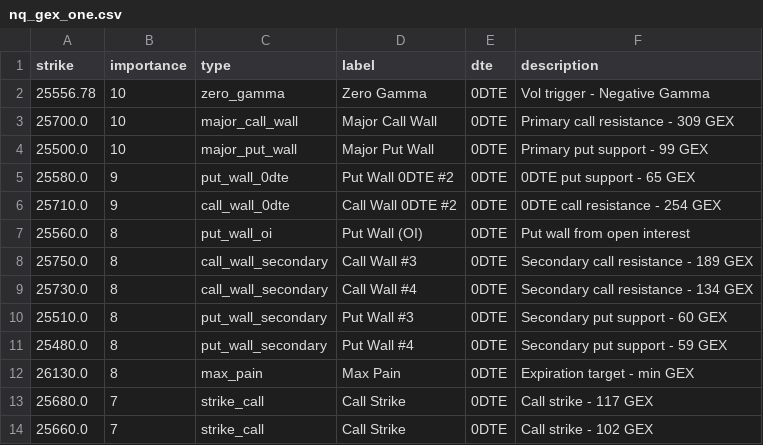
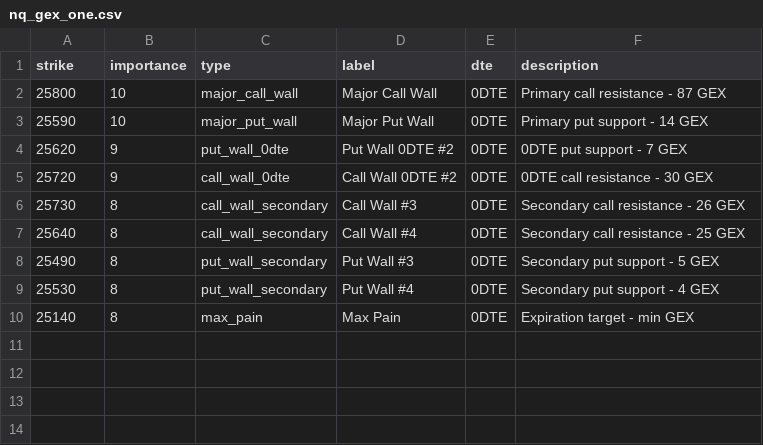
Before and after one commit to enzocosson/gex-levels-manual, a CSV file: nq_gex_one.csv, drawn as a sheet.

```diff
--- a/nq_gex_one.csv
+++ b/nq_gex_one.csv
@@ -1,14 +1,10 @@
 strike,importance,type,label,dte,description
-25556.78,10,zero_gamma,Zero Gamma,0DTE,Vol trigger - Negative Gamma
-25700.0,10,major_call_wall,Major Call Wall,0DTE,Primary call resistance - 309 GEX
-25500.0,10,major_put_wall,Major Put Wall,0DTE,Primary put support - 99 GEX
-25580.0,9,put_wall_0dte,Put Wall 0DTE #2,0DTE,0DTE put support - 65 GEX
-25710.0,9,call_wall_0dte,Call Wall 0DTE #2,0DTE,0DTE call resistance - 254 GEX
-25560.0,8,put_wall_oi,Put Wall (OI),0DTE,Put wall from open interest
-25750.0,8,call_wall_secondary,Call Wall #3,0DTE,Secondary call resistance - 189 GEX
-25730.0,8,call_wall_secondary,Call Wall #4,0DTE,Secondary call resistance - 134 GEX
-25510.0,8,put_wall_secondary,Put Wall #3,0DTE,Secondary put support - 60 GEX
-25480.0,8,put_wall_secondary,Put Wall #4,0DTE,Secondary put support - 59 GEX
-26130.0,8,max_pain,Max Pain,0DTE,Expiration target - min GEX
-25680.0,7,strike_call,Call Strike,0DTE,Call strike - 117 GEX
-25660.0,7,strike_call,Call Strike,0DTE,Call strike - 102 GEX
+25800,10,major_call_wall,Major Call Wall,0DTE,Primary call resistance - 87 GEX
+25590,10,major_put_wall,Major Put Wall,0DTE,Primary put support - 14 GEX
+25620,9,put_wall_0dte,Put Wall 0DTE #2,0DTE,0DTE put support - 7 GEX
+25720,9,call_wall_0dte,Call Wall 0DTE #2,0DTE,0DTE call resistance - 30 GEX
+25730,8,call_wall_secondary,Call Wall #3,0DTE,Secondary call resistance - 26 GEX
+25640,8,call_wall_secondary,Call Wall #4,0DTE,Secondary call resistance - 25 GEX
+25490,8,put_wall_secondary,Put Wall #3,0DTE,Secondary put support - 5 GEX
+25530,8,put_wall_secondary,Put Wall #4,0DTE,Secondary put support - 4 GEX
+25140,8,max_pain,Max Pain,0DTE,Expiration target - min GEX
```
Also changed, not shown: es_gex_full.csv, es_gex_one.csv, 5 other files.
